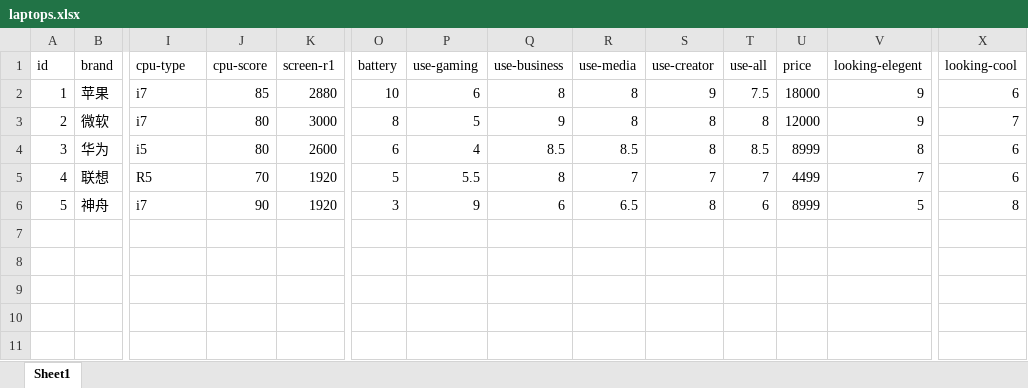
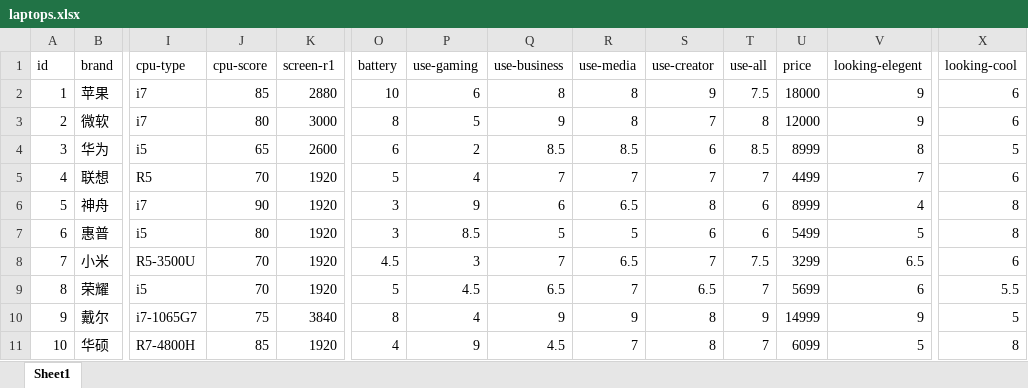
Before and after one commit to fowill/shopping_bot, an Excel workbook: sources/laptops.xlsx, sheet Sheet1, drawn as a sheet; only a part is shown, gaps mark what is left out; values as stored, in another font and other column widths than the file's, no borders; rows hold the shown columns only; the diff names each change by its address in the sheet, - before the commit and + after, or states it on an @@ line.

```diff
--- a/sources/laptops.xlsx (sheet Sheet1)
+++ b/sources/laptops.xlsx (sheet Sheet1)
-S3 (use-creator): 8
+S3 (use-creator): 7
-X3 (looking-cool): 7
+X3 (looking-cool): 6
-J4 (cpu-score): 80
+J4 (cpu-score): 65
-P4 (use-gaming): 4
+P4 (use-gaming): 2
-S4 (use-creator): 8
+S4 (use-creator): 6
-X4 (looking-cool): 6
+X4 (looking-cool): 5
-P5 (use-gaming): 5.5
+P5 (use-gaming): 4
-Q5 (use-business): 8
+Q5 (use-business): 7
-V6 (looking-elegent): 5
+V6 (looking-elegent): 4
+row 7: 6 | 惠普 | i5 | 80 | 1920 | 3 | 8.5 | 5 | 5 | 6 | 6 | 5499 | 5 | 8
+row 8: 7 | 小米 | R5-3500U | 70 | 1920 | 4.5 | 3 | 7 | 6.5 | 7 | 7.5 | 3299 | 6.5 | 6
+row 9: 8 | 荣耀 | i5 | 70 | 1920 | 5 | 4.5 | 6.5 | 7 | 6.5 | 7 | 5699 | 6 | 5.5
+row 10: 9 | 戴尔 | i7-1065G7 | 75 | 3840 | 8 | 4 | 9 | 9 | 8 | 9 | 14999 | 9 | 5
+row 11: 10 | 华硕 | R7-4800H | 85 | 1920 | 4 | 9 | 4.5 | 7 | 8 | 7 | 6099 | 5 | 8
```
Also changed, not shown: 9 other files.
